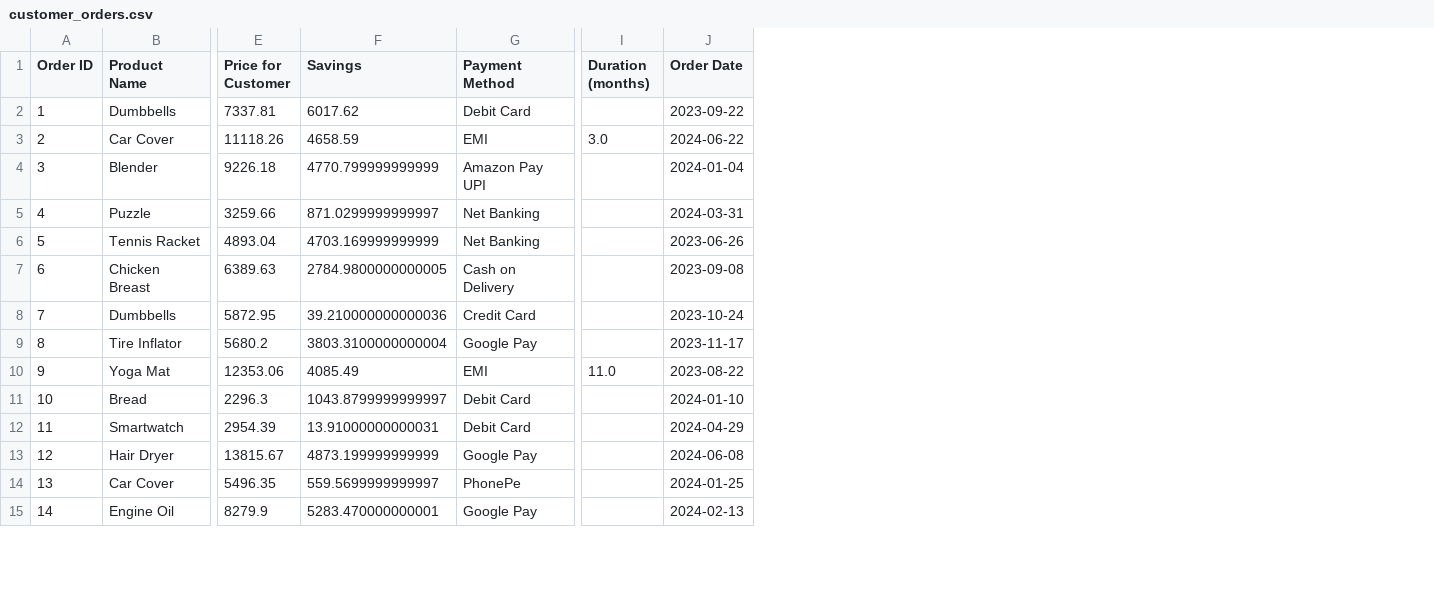
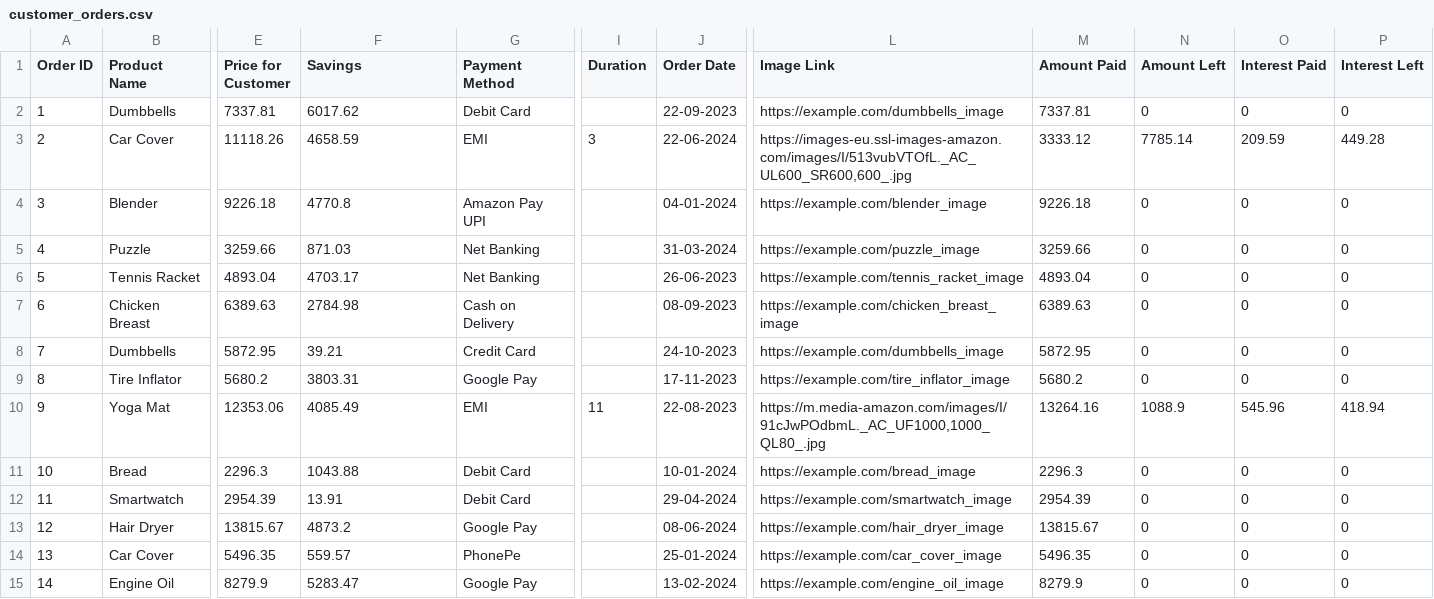
Before and after one commit to AkanshuAich/Amazon, a CSV file: startbootstrap-sb-admin-2-gh-pages/startbootstrap-sb-admin-2-gh-pages/customer_orders.csv, drawn as a sheet; only a part is shown, gaps mark what is left out; removed rows and columns are numbered as before the commit, all else as after; the diff covers the shown part only; the diff names each change by its address in the sheet, - before the commit and + after, or states it on an @@ line.

```diff
--- a/startbootstrap-sb-admin-2-gh-pages/startbootstrap-sb-admin-2-gh-pages/customer_orders.csv
+++ b/startbootstrap-sb-admin-2-gh-pages/startbootstrap-sb-admin-2-gh-pages/customer_orders.csv
-column I (Duration (months)), rows 3-10: 3.0 |  |  |  |  |  |  | 11.0
+column I (Duration), rows 3-10: 3 |  |  |  |  |  |  | 11
+column L (Image Link), rows 2-15: https://example.com/dumbbells_image | https://images-eu.ssl-images-amazon.com/images/I/513vubVTOfL._AC_UL600_SR600,600_.jpg | https://example.com/blender_image | https://example.com/puzzle_image | https://example.com/tennis_racket_image | https://example.com/chicken_breast_image | https://example.com/dumbbells_image | https://example.com/tire_inflator_image | https://m.media-amazon.com/images/I/91cJwPOdbmL._AC_UF1000,1000_QL80_.jpg | https://example.com/bread_image | https://example.com/smartwatch_image | https://example.com/hair_dryer_image | https://example.com/car_cover_image | https://example.com/engine_oil_image
+column M (Amount Paid), rows 2-15: 7337.81 | 3333.12 | 9226.18 | 3259.66 | 4893.04 | 6389.63 | 5872.95 | 5680.2 | 13264.16 | 2296.3 | 2954.39 | 13815.67 | 5496.35 | 8279.9
+column N (Amount Left), rows 2-15: 0 | 7785.14 | 0 | 0 | 0 | 0 | 0 | 0 | 1088.9 | 0 | 0 | 0 | 0 | 0
+column O (Interest Paid), rows 2-15: 0 | 209.59 | 0 | 0 | 0 | 0 | 0 | 0 | 545.96 | 0 | 0 | 0 | 0 | 0
+column P (Interest Left), rows 2-15: 0 | 449.28 | 0 | 0 | 0 | 0 | 0 | 0 | 418.94 | 0 | 0 | 0 | 0 | 0
-J2 (Order Date): 2023-09-22
+J2 (Order Date): 22-09-2023
-J3 (Order Date): 2024-06-22
+J3 (Order Date): 22-06-2024
-F4 (Savings): 4770.799999999999
+F4 (Savings): 4770.8
-J4 (Order Date): 2024-01-04
+J4 (Order Date): 04-01-2024
-F5 (Savings): 871.0299999999997
+F5 (Savings): 871.03
-J5 (Order Date): 2024-03-31
+J5 (Order Date): 31-03-2024
-F6 (Savings): 4703.169999999999
+F6 (Savings): 4703.17
-J6 (Order Date): 2023-06-26
+J6 (Order Date): 26-06-2023
-F7 (Savings): 2784.9800000000005
+F7 (Savings): 2784.98
-J7 (Order Date): 2023-09-08
+J7 (Order Date): 08-09-2023
-F8 (Savings): 39.210000000000036
+F8 (Savings): 39.21
-J8 (Order Date): 2023-10-24
+J8 (Order Date): 24-10-2023
-F9 (Savings): 3803.3100000000004
+F9 (Savings): 3803.31
-J9 (Order Date): 2023-11-17
+J9 (Order Date): 17-11-2023
-J10 (Order Date): 2023-08-22
+J10 (Order Date): 22-08-2023
-F11 (Savings): 1043.8799999999997
+F11 (Savings): 1043.88
-J11 (Order Date): 2024-01-10
+J11 (Order Date): 10-01-2024
-F12 (Savings): 13.91000000000031
+F12 (Savings): 13.91
-J12 (Order Date): 2024-04-29
+J12 (Order Date): 29-04-2024
-F13 (Savings): 4873.199999999999
+F13 (Savings): 4873.2
-J13 (Order Date): 2024-06-08
+J13 (Order Date): 08-06-2024
-F14 (Savings): 559.5699999999997
+F14 (Savings): 559.57
-J14 (Order Date): 2024-01-25
+J14 (Order Date): 25-01-2024
-F15 (Savings): 5283.470000000001
+F15 (Savings): 5283.47
-J15 (Order Date): 2024-02-13
+J15 (Order Date): 13-02-2024
```
Also changed, not shown: 70 edited cells elsewhere in this file, 3 other files.
